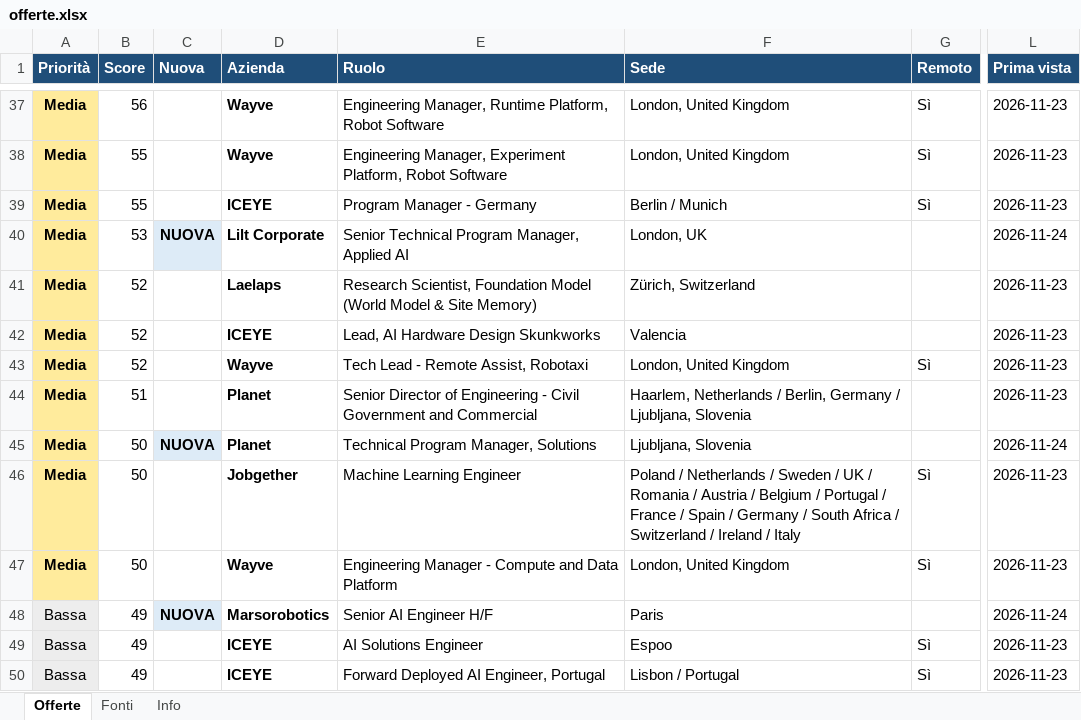
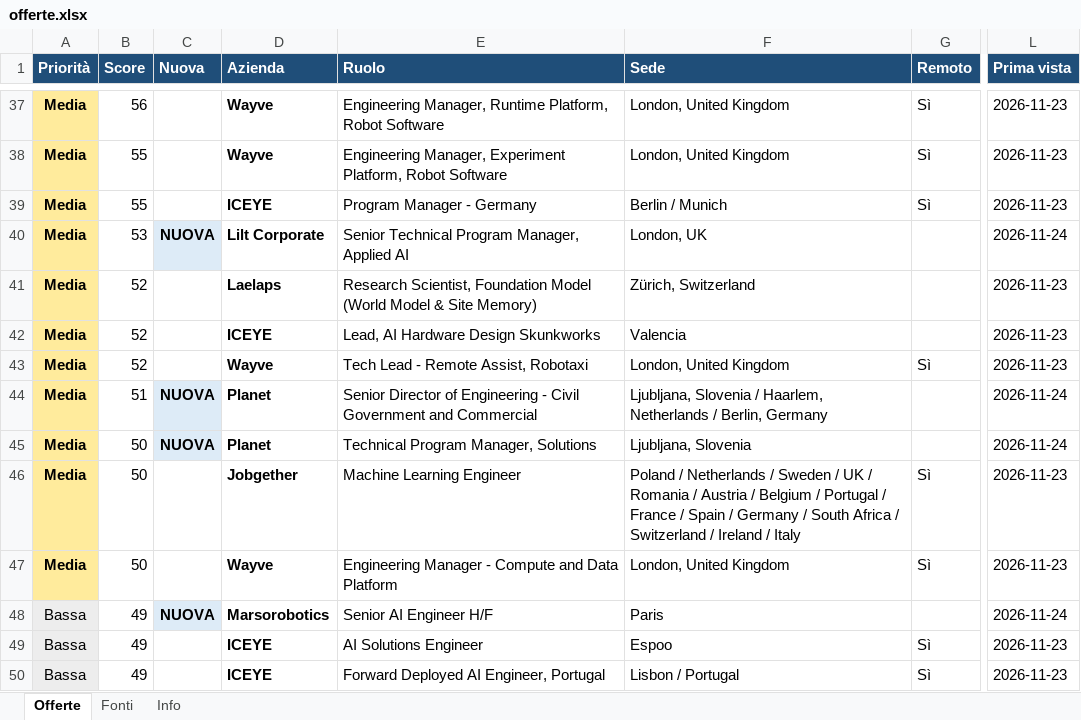
Before and after one commit to rirolli/work_search, an Excel workbook: docs/offerte.xlsx, sheet Offerte, drawn as a sheet; only a part is shown, gaps mark what is left out; values as stored, in another font and other column widths than the file's, no borders; the diff names each change by its address in the sheet, - before the commit and + after, or states it on an @@ line.

```diff
--- a/docs/offerte.xlsx (sheet Offerte)
+++ b/docs/offerte.xlsx (sheet Offerte)
-C44 (Nuova): (empty)
+C44 (Nuova): NUOVA
-C44 fill: none
+C44 fill: #DDEBF7
-F44 (Sede): Haarlem, Netherlands / Berlin, Germany / Ljubljana, Slovenia
+F44 (Sede): Ljubljana, Slovenia / Haarlem, Netherlands / Berlin, Germany
-L44 (Prima vista): 2026-11-23
+L44 (Prima vista): 2026-11-24
```
Also changed, not shown: sheet Info, sheet Fonti, 4 other files.
